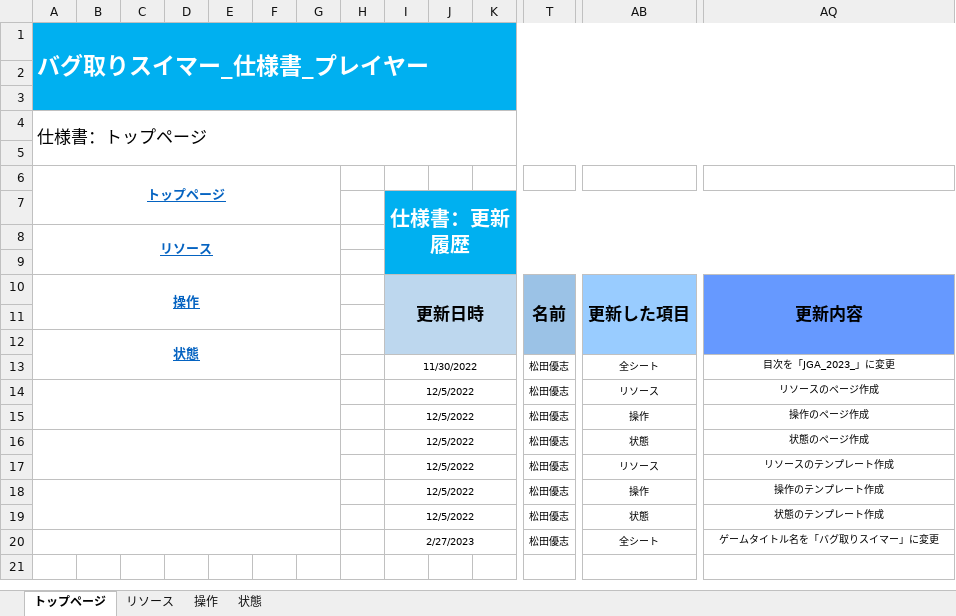
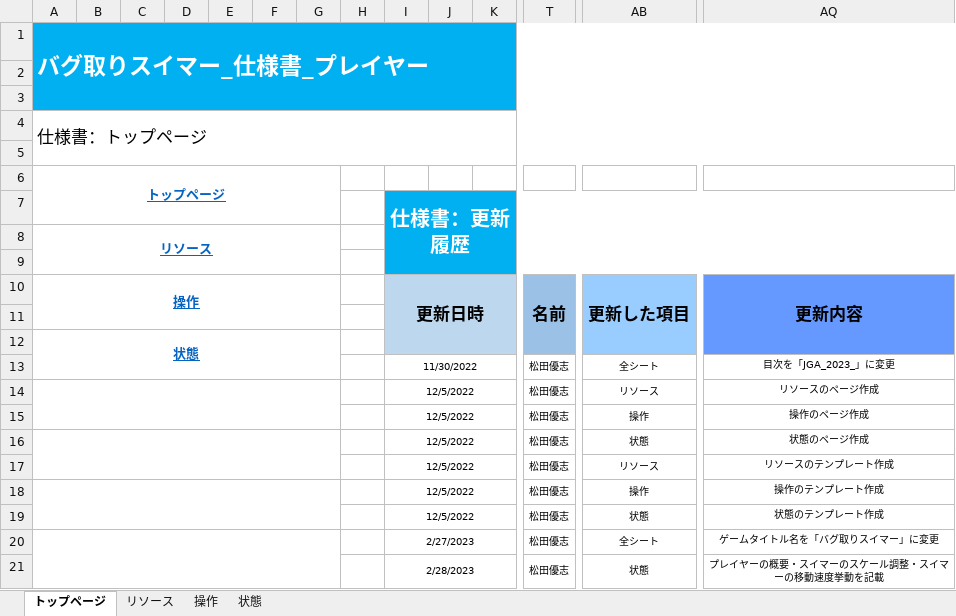
Before and after one commit to YuziMatsuda/Japan_Game_Award_2023, an Excel workbook: 仕様書/バグ取りスイマー_仕様書_プレイヤー.xlsx, sheet トップページ, drawn as a sheet; only a part is shown, gaps mark what is left out; values as stored, in another font and other column widths than the file's, no borders; rows hold the shown columns only; the diff names each change by its address in the sheet, - before the commit and + after, or states it on an @@ line.

Commit message:
▼プレイヤー.xlsx 状態：プレイヤーの概要・スイマーのスケール調整・スイマーの移動速度挙動を記載

```diff
--- a/仕様書/バグ取りスイマー_仕様書_プレイヤー.xlsx (sheet トップページ)
+++ b/仕様書/バグ取りスイマー_仕様書_プレイヤー.xlsx (sheet トップページ)
+row 21:  |  |  |  |  |  |  |  | 2/28/2023 |  |  | 松田優志 | 状態 | プレイヤーの概要・スイマーのスケール調整・スイマーの移動速度挙動を記載
```
Also changed, not shown: sheet 状態, charts or pictures.
